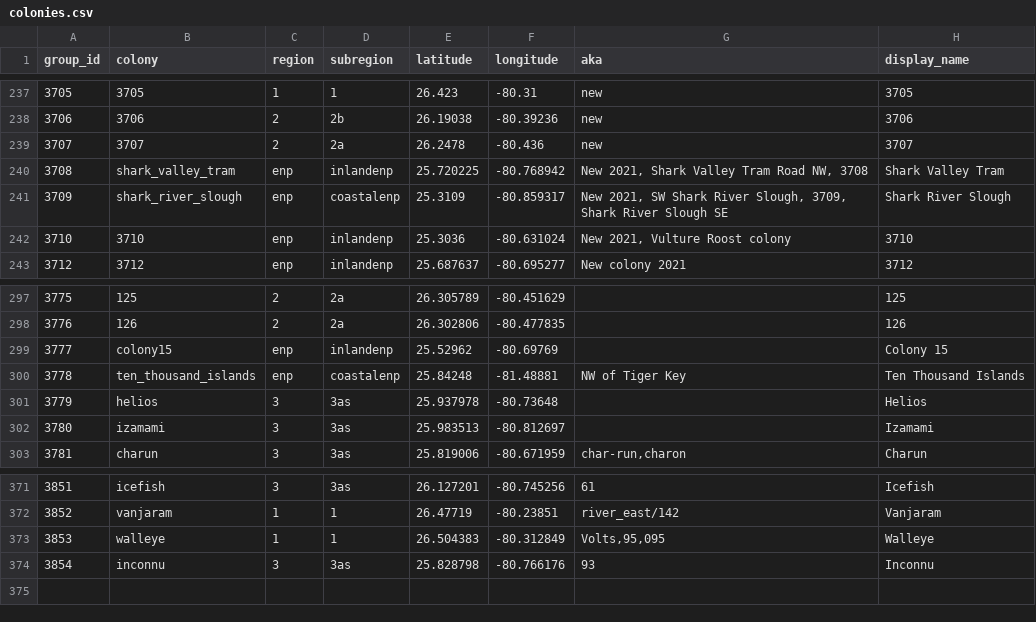
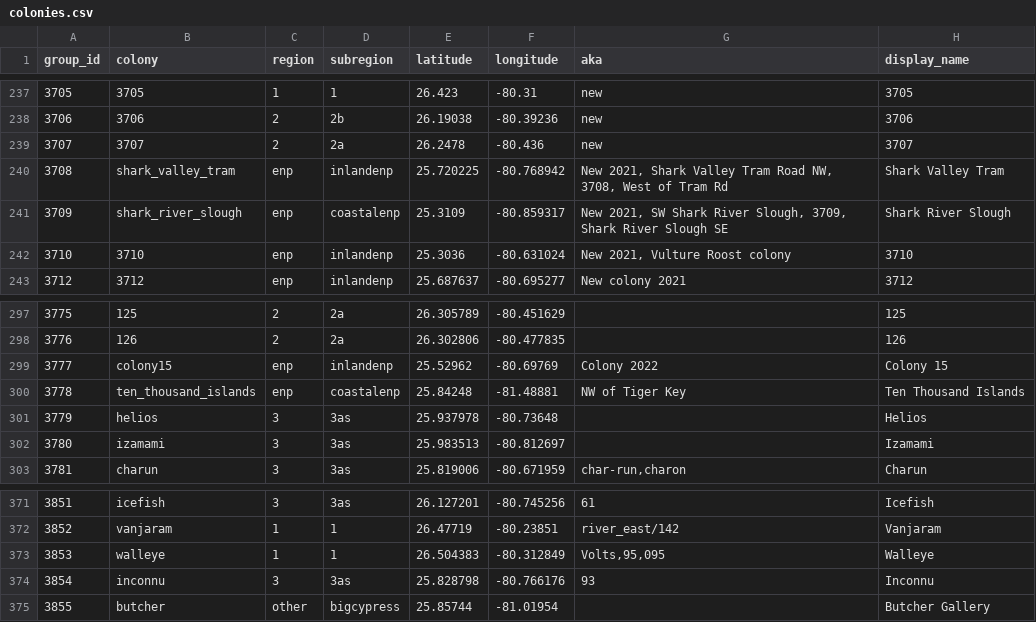
Before and after one commit to weecology/EvergladesWadingBird, a CSV file: SiteandMethods/colonies.csv, drawn as a sheet; only a part is shown, gaps mark what is left out.

```diff
--- a/SiteandMethods/colonies.csv
+++ b/SiteandMethods/colonies.csv
@@ -239,3 +239,3 @@
 3707,3707,2,2a,26.2478,-80.436,"new","3707"
-3708,shark_valley_tram,enp,inlandenp,25.720225,-80.768942,"New 2021, Shark Valley Tram Road NW, 3708","Shark Valley Tram"
+3708,shark_valley_tram,enp,inlandenp,25.720225,-80.768942,"New 2021, Shark Valley Tram Road NW, 3708, West of Tram Rd","Shark Valley Tram"
 3709,shark_river_slough,enp,coastalenp,25.3109,-80.859317,"New 2021, SW Shark River Slough, 3709, Shark River Slough SE","Shark River Slough"
@@ -298,3 +298,3 @@
 3776,126,2,2a,26.302806,-80.477835,"","126"
-3777,colony15,enp,inlandenp,25.52962,-80.69769,"","Colony 15"
+3777,colony15,enp,inlandenp,25.52962,-80.69769,"Colony 2022","Colony 15"
 3778,ten_thousand_islands,enp,coastalenp,25.84248,-81.48881,"NW of Tiger Key","Ten Thousand Islands"
@@ -374 +374,2 @@
 3854,inconnu,3,3as,25.828798,-80.766176,"93","Inconnu"
+3855,butcher,other,bigcypress,25.85744,-81.01954,"","Butcher Gallery"
```
Also changed, not shown: Counts/maxcounts.csv, 9 other files.
